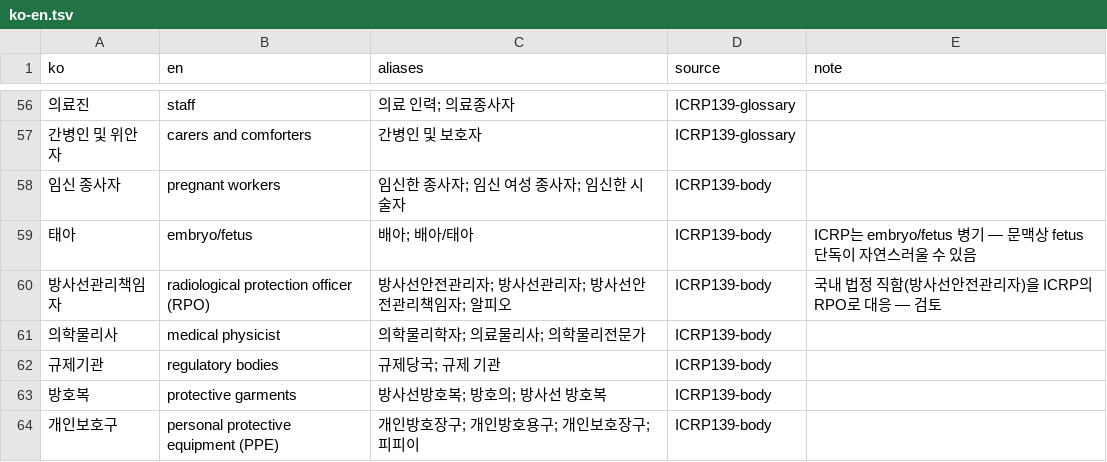
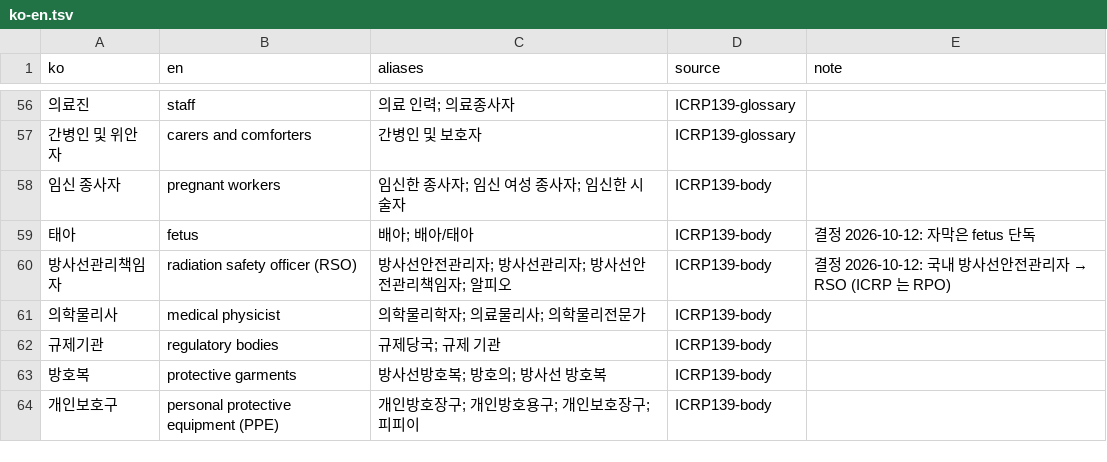
Before and after one commit to ai4radmed/ai4caption, a TSV file: glossary/ko-en.tsv, drawn as a sheet; only a part is shown, gaps mark what is left out; the diff covers the shown part only.

```diff
--- a/glossary/ko-en.tsv
+++ b/glossary/ko-en.tsv
@@ -58,4 +58,4 @@ ko	en	aliases	source	note
 임신 종사자	pregnant workers	임신한 종사자; 임신 여성 종사자; 임신한 시술자	ICRP139-body	
-태아	embryo/fetus	배아; 배아/태아	ICRP139-body	ICRP는 embryo/fetus 병기 — 문맥상 fetus 단독이 자연스러울 수 있음
-방사선관리책임자	radiological protection officer (RPO)	방사선안전관리자; 방사선관리자; 방사선안전관리책임자; 알피오	ICRP139-body	국내 법정 직함(방사선안전관리자)을 ICRP의 RPO로 대응 — 검토
+태아	fetus	배아; 배아/태아	ICRP139-body	결정 2026-10-12: 자막은 fetus 단독
+방사선관리책임자	radiation safety officer (RSO)	방사선안전관리자; 방사선관리자; 방사선안전관리책임자; 알피오	ICRP139-body	결정 2026-10-12: 국내 방사선안전관리자 → RSO (ICRP 는 RPO)
 의학물리사	medical physicist	의학물리학자; 의료물리사; 의학물리전문가	ICRP139-body	
```
Also changed, not shown: 1 added row and 21 edited cells elsewhere in this file, 1 other file.
